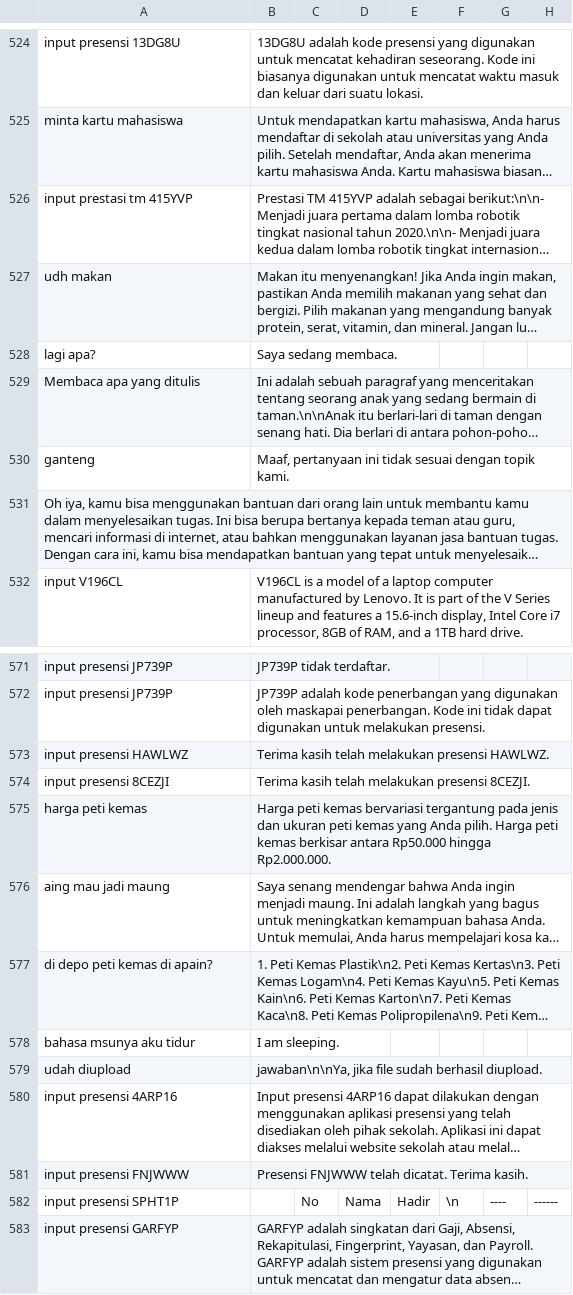
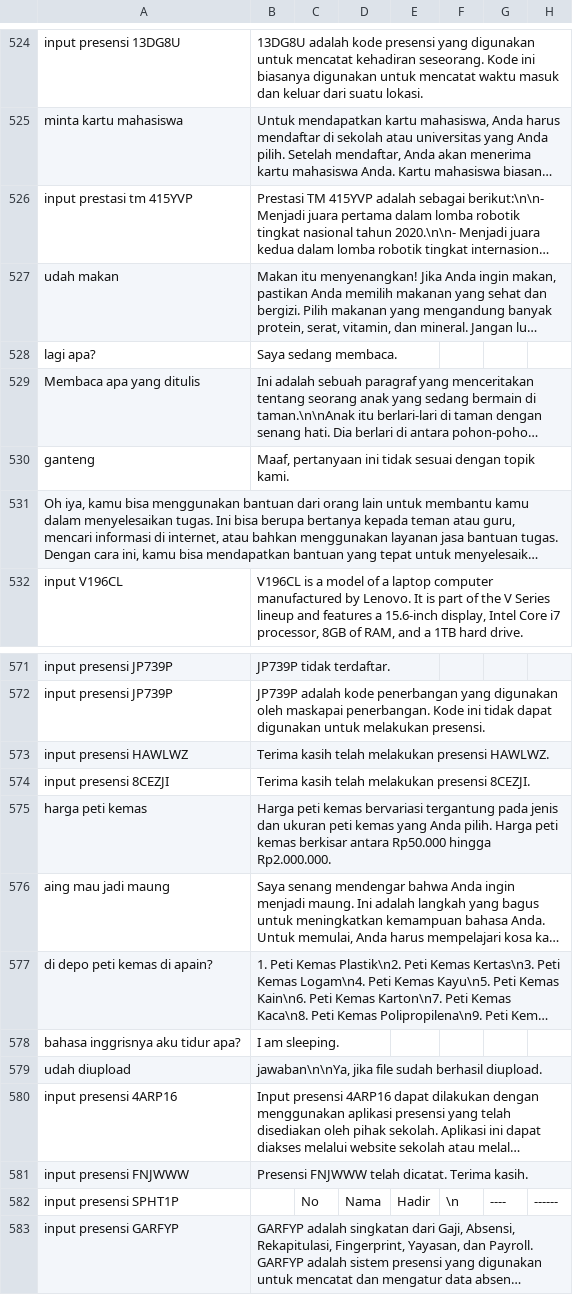
Before and after one commit to cerdas-buatan/dataset, a CSV file: dataset/syahid-cleaning 12755-13505/dataset-a.csv, drawn as a sheet; only a part is shown, gaps mark what is left out; long unchanged cells end in …; the diff covers the shown part only; the diff names each change by its address in the sheet, - before the commit and + after, or states it on an @@ line.

```diff
--- a/dataset/syahid-cleaning 12755-13505/dataset-a.csv
+++ b/dataset/syahid-cleaning 12755-13505/dataset-a.csv
-A527: udh makan
+A527: udah makan
-A578: bahasa msunya aku tidur
+A578: bahasa inggrisnya aku tidur apa?
```
Also changed, not shown: 9 edited cells elsewhere in this file.
